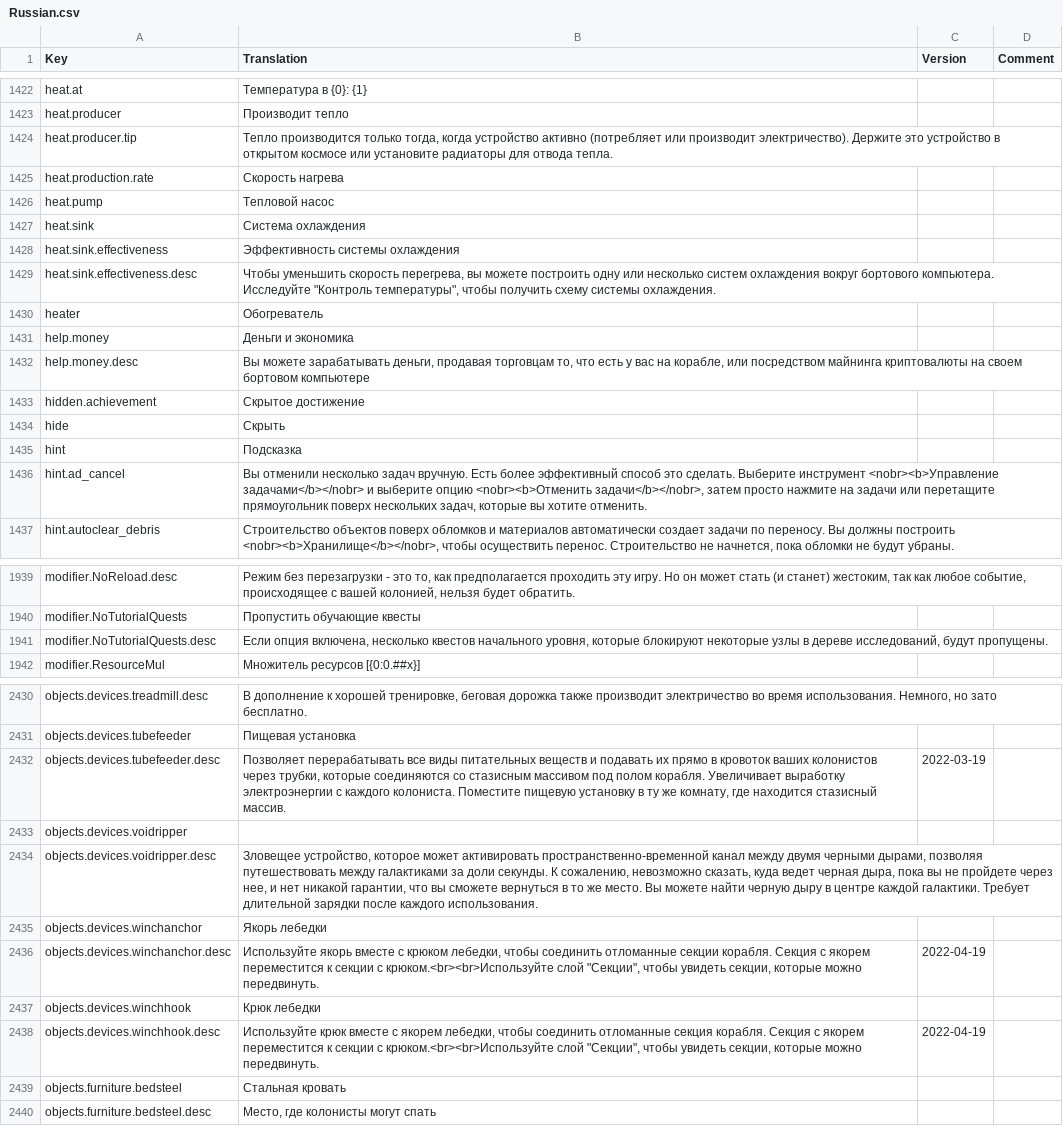
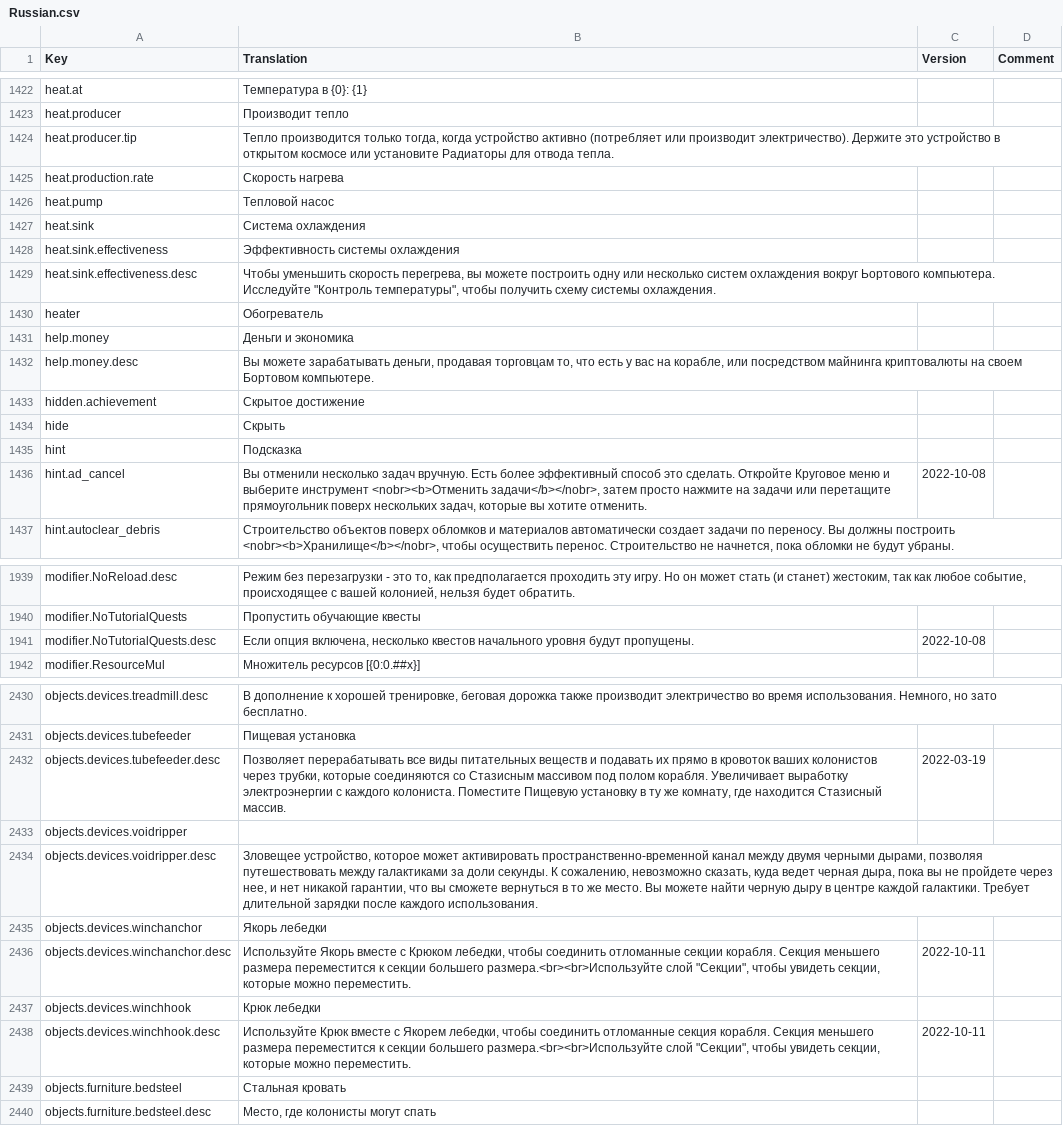
Before and after one commit to kodolinija/stardeus-translations, a CSV file: Translations/Russian.csv, drawn as a sheet; only a part is shown, gaps mark what is left out; the diff covers the shown part only.

Commit message:
update translation

```diff
--- a/Translations/Russian.csv
+++ b/Translations/Russian.csv
@@ -1423,3 +1423,3 @@ heat.at,Температура в {0}: {1},,
 heat.producer,Производит тепло,,
-heat.producer.tip,"Тепло производится только тогда, когда устройство активно (потребляет или производит электричество). Держите это устройство в открытом космосе или установите радиаторы для отвода тепла.",,
+heat.producer.tip,"Тепло производится только тогда, когда устройство активно (потребляет или производит электричество). Держите это устройство в открытом космосе или установите Радиаторы для отвода тепла.",,
 heat.production.rate,Скорость нагрева,,
@@ -1428,6 +1428,6 @@ heat.sink,Система охлаждения,,
 heat.sink.effectiveness,Эффективность системы охлаждения,,
-heat.sink.effectiveness.desc,"Чтобы уменьшить скорость перегрева, вы можете построить одну или несколько систем охлаждения вокруг бортового компьютера. Исследуйте ""Контроль температуры"", чтобы получить схему системы охлаждения.",,
+heat.sink.effectiveness.desc,"Чтобы уменьшить скорость перегрева, вы можете построить одну или несколько систем охлаждения вокруг Ьортового компьютера. Исследуйте ""Контроль температуры"", чтобы получить схему системы охлаждения.",,
 heater,Обогреватель,,
 help.money,Деньги и экономика,,
-help.money.desc,"Вы можете зарабатывать деньги, продавая торговцам то, что есть у вас на корабле, или посредством майнинга криптовалюты на своем бортовом компьютере",,
+help.money.desc,"Вы можете зарабатывать деньги, продавая торговцам то, что есть у вас на корабле, или посредством майнинга криптовалюты на своем Бортовом компьютере.",,
 hidden.achievement,Скрытое достижение,,
@@ -1435,3 +1435,3 @@ hide,Скрыть,,
 hint,Подсказка,,
-hint.ad_cancel,"Вы отменили несколько задач вручную. Есть более эффективный способ это сделать. Выберите инструмент <nobr><b>Управление задачами</b></nobr> и выберите опцию <nobr><b>Отменить задачи</b></nobr>, затем просто нажмите на задачи или перетащите прямоугольник поверх нескольких задач, которые вы хотите отменить.",,
+hint.ad_cancel,"Вы отменили несколько задач вручную. Есть более эффективный способ это сделать. Откройте Круговое меню и выберите инструмент <nobr><b>Отменить задачи</b></nobr>, затем просто нажмите на задачи или перетащите прямоугольник поверх нескольких задач, которые вы хотите отменить.",2022-10-08,
 hint.autoclear_debris,"Строительство объектов поверх обломков и материалов автоматически создает задачи по переносу. Вы должны построить <nobr><b>Хранилище</b></nobr>, чтобы осуществить перенос. Строительство не начнется, пока обломки не будут убраны.",,
@@ -1940,3 +1940,3 @@ modifier.NoReload.desc,"Режим без перезагрузки - это то
 modifier.NoTutorialQuests,Пропустить обучающие квесты,,
-modifier.NoTutorialQuests.desc,"Если опция включена, несколько квестов начального уровня, которые блокируют некоторые узлы в дереве исследований, будут пропущены.",,
+modifier.NoTutorialQuests.desc,"Если опция включена, несколько квестов начального уровня будут пропущены.",2022-10-08,
 modifier.ResourceMul,Множитель ресурсов [{0:0.##x}],,
@@ -2431,3 +2431,3 @@ objects.devices.treadmill.desc,"В дополнение к хорошей тре
 objects.devices.tubefeeder,Пищевая установка,,
-objects.devices.tubefeeder.desc,"Позволяет перерабатывать все виды питательных веществ и подавать их прямо в кровоток ваших колонистов через трубки, которые соединяются со стазисным массивом под полом корабля. Увеличивает выработку электроэнергии с каждого колониста. Поместите пищевую установку в ту же комнату, где находится стазисный массив.",2022-03-19,
+objects.devices.tubefeeder.desc,"Позволяет перерабатывать все виды питательных веществ и подавать их прямо в кровоток ваших колонистов через трубки, которые соединяются со Стазисным массивом под полом корабля. Увеличивает выработку электроэнергии с каждого колониста. Поместите Пищевую установку в ту же комнату, где находится Стазисный массив.",2022-03-19,
 objects.devices.voidripper,,,
@@ -2435,5 +2435,5 @@ objects.devices.voidripper.desc,"Зловещее устройство, кото
 objects.devices.winchanchor,Якорь лебедки,,
-objects.devices.winchanchor.desc,"Используйте якорь вместе с крюком лебедки, чтобы соединить отломанные секции корабля. Секция с якорем переместится к секции с крюком.<br><br>Используйте слой ""Секции"", чтобы увидеть секции, которые можно передвинуть.",2022-04-19,
+objects.devices.winchanchor.desc,"Используйте Якорь вместе с Крюком лебедки, чтобы соединить отломанные секции корабля. Секция меньшего размера переместится к секции большего размера.<br><br>Используйте слой ""Секции"", чтобы увидеть секции, которые можно переместить.",2022-10-11,
 objects.devices.winchhook,Крюк лебедки,,
-objects.devices.winchhook.desc,"Используйте крюк вместе с якорем лебедки, чтобы соединить отломанные секция корабля. Секция с якорем переместится к секции с крюком.<br><br>Используйте слой ""Секции"", чтобы увидеть секции, которые можно передвинуть.",2022-04-19,
+objects.devices.winchhook.desc,"Используйте Крюк вместе с Якорем лебедки, чтобы соединить отломанные секция корабля. Секция меньшего размера переместится к секции большего размера.<br><br>Используйте слой ""Секции"", чтобы увидеть секции, которые можно переместить.",2022-10-11,
 objects.furniture.bedsteel,Стальная кровать,,
```
Also changed, not shown: 2 added rows elsewhere in this file.
